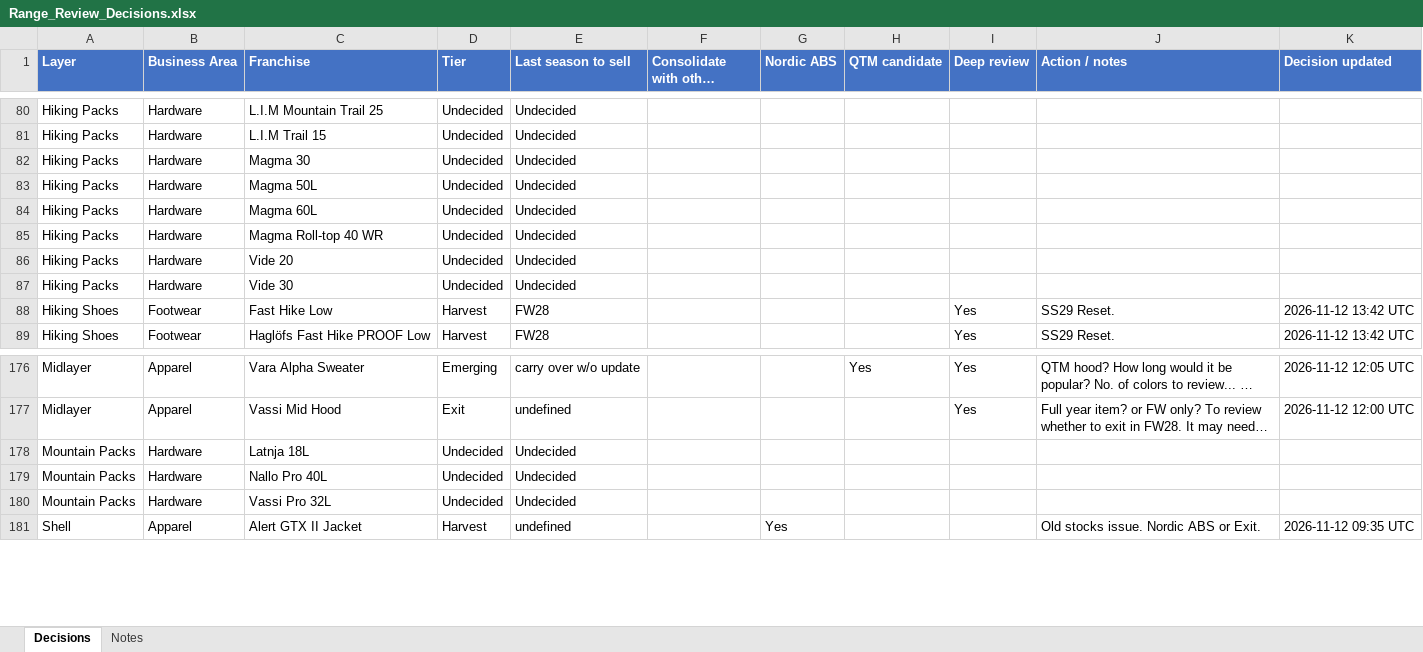
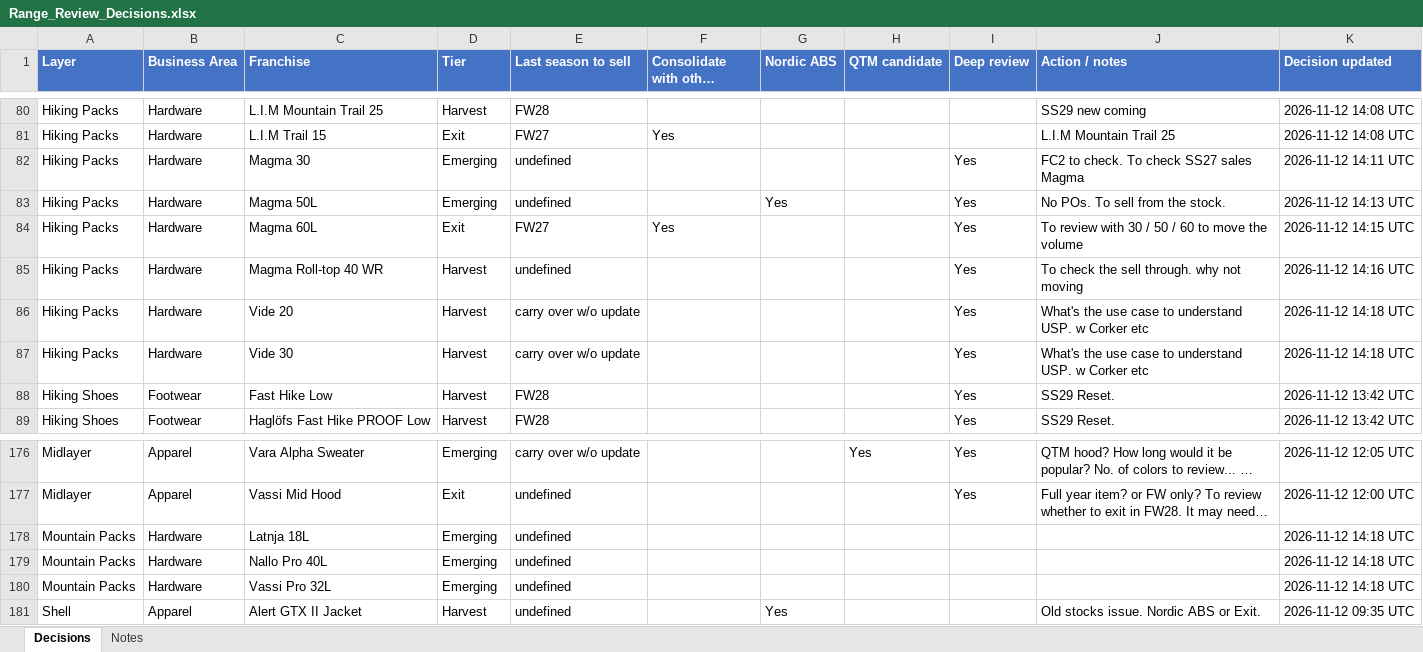
Before and after one commit to surflongboard/project_bob, an Excel workbook: data/range_review/outputs/Range_Review_Decisions.xlsx, sheet Decisions, drawn as a sheet; only a part is shown, gaps mark what is left out; long unchanged cells end in …; values as stored, in another font and other column widths than the file's, no borders; the diff covers the shown part only; the diff names each change by its address in the sheet, - before the commit and + after, or states it on an @@ line.

```diff
--- a/data/range_review/outputs/Range_Review_Decisions.xlsx (sheet Decisions)
+++ b/data/range_review/outputs/Range_Review_Decisions.xlsx (sheet Decisions)
-D80 (Tier): Undecided
+D80 (Tier): Harvest
-E80 (Last season to sell): Undecided
+E80 (Last season to sell): FW28
-J80 (Action / notes): (empty)
+J80 (Action / notes): SS29 new coming
-K80:K81 (Decision updated): (empty)
+K80:K81 (Decision updated): 2026-11-12 14:08 UTC
-D81 (Tier): Undecided
+D81 (Tier): Exit
-E81 (Last season to sell): Undecided
+E81 (Last season to sell): FW27
-F81 (Consolidate with other models): (empty)
+F81 (Consolidate with other models): Yes
-J81 (Action / notes): (empty)
+J81 (Action / notes): L.I.M Mountain Trail 25
-D82:D83 (Tier): Undecided
+D82:D83 (Tier): Emerging
-E82:E83 (Last season to sell): Undecided
+E82:E83 (Last season to sell): undefined
-I82:I87 (Deep review): (empty)
+I82:I87 (Deep review): Yes
-J82 (Action / notes): (empty)
+J82 (Action / notes): FC2 to check. To check SS27 sales Magma
-K82 (Decision updated): (empty)
+K82 (Decision updated): 2026-11-12 14:11 UTC
-G83 (Nordic ABS): (empty)
+G83 (Nordic ABS): Yes
-J83 (Action / notes): (empty)
+J83 (Action / notes): No POs. To sell from the stock.
-K83 (Decision updated): (empty)
+K83 (Decision updated): 2026-11-12 14:13 UTC
-D84 (Tier): Undecided
+D84 (Tier): Exit
-E84 (Last season to sell): Undecided
+E84 (Last season to sell): FW27
-F84 (Consolidate with other models): (empty)
+F84 (Consolidate with other models): Yes
-J84 (Action / notes): (empty)
+J84 (Action / notes): To review with 30 / 50 / 60 to move the volume
-K84 (Decision updated): (empty)
+K84 (Decision updated): 2026-11-12 14:15 UTC
-D85:D87 (Tier): Undecided
+D85:D87 (Tier): Harvest
-E85 (Last season to sell): Undecided
+E85 (Last season to sell): undefined
-J85 (Action / notes): (empty)
+J85 (Action / notes): To check the sell through. why not moving
-K85 (Decision updated): (empty)
+K85 (Decision updated): 2026-11-12 14:16 UTC
-E86:E87 (Last season to sell): Undecided
+E86:E87 (Last season to sell): carry over w/o update
-J86:J87 (Action / notes): (empty)
+J86:J87 (Action / notes): What's the use case to understand USP. w Corker etc
-K86:K87 (Decision updated): (empty)
+K86:K87 (Decision updated): 2026-11-12 14:18 UTC
-D178:D180 (Tier): Undecided
+D178:D180 (Tier): Emerging
-E178:E180 (Last season to sell): Undecided
+E178:E180 (Last season to sell): undefined
-K178:K180 (Decision updated): (empty)
+K178:K180 (Decision updated): 2026-11-12 14:18 UTC
```
Also changed, not shown: 117 edited cells elsewhere in this sheet.
